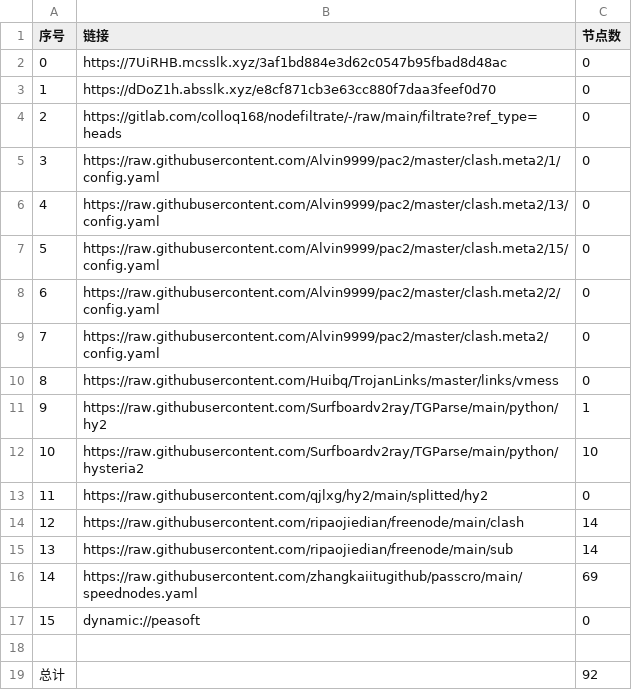
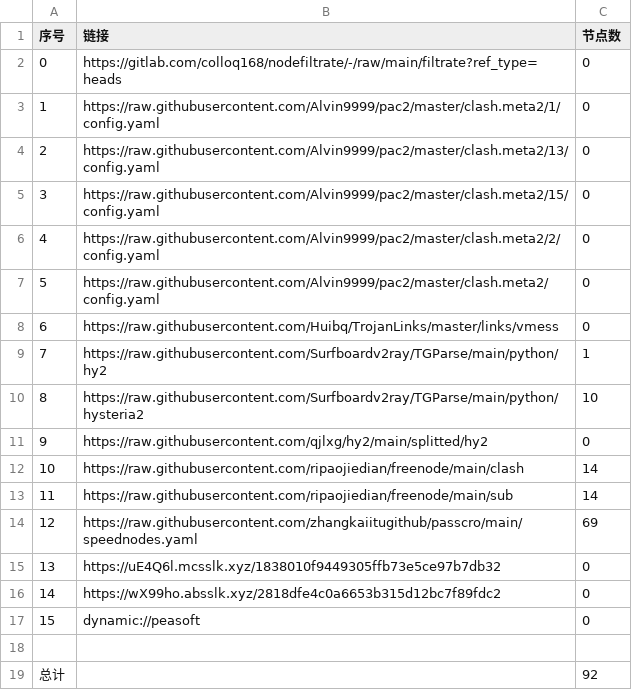
Before and after one commit to yuntin908/AutoMergePublicNodes, a CSV file: list_result.csv, drawn as a sheet; removed rows and columns are numbered as before the commit, all else as after; the diff names each change by its address in the sheet, - before the commit and + after, or states it on an @@ line.

```diff
--- a/list_result.csv
+++ b/list_result.csv
-row 2: 0 | https://7UiRHB.mcsslk.xyz/3af1bd884e3d62c0547b95fbad8d48ac | 0
-row 3: 1 | https://dDoZ1h.absslk.xyz/e8cf871cb3e63cc880f7daa3feef0d70 | 0
@@ column A (序号) renumbered between rows 2 and 14 @@
+row 15: 13 | https://uE4Q6l.mcsslk.xyz/1838010f9449305ffb73e5ce97b7db32 | 0
+row 16: 14 | https://wX99ho.absslk.xyz/2818dfe4c0a6653b315d12bc7f89fdc2 | 0
```
Also changed, not shown: 23 other files.
